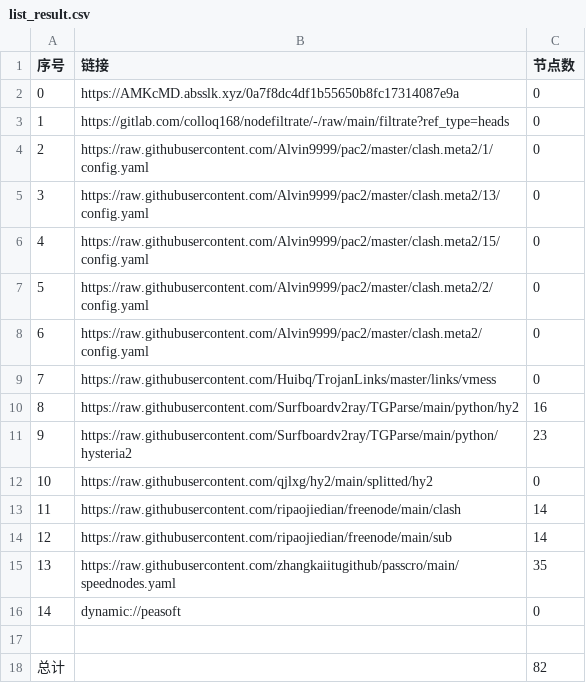
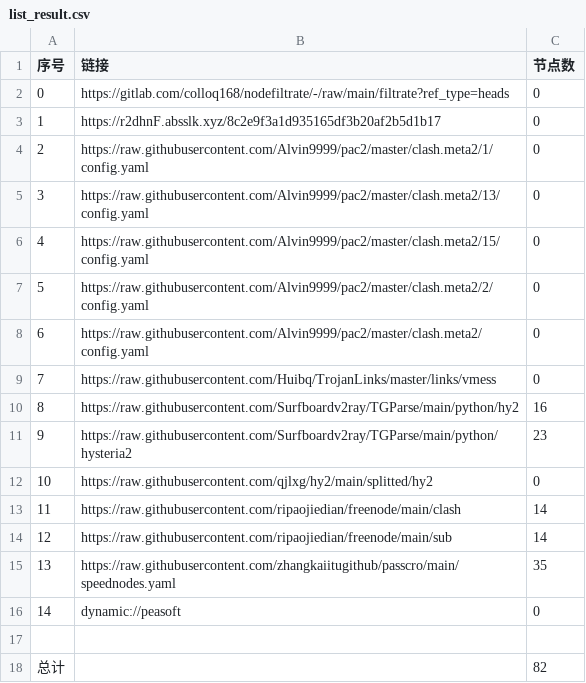
Before and after one commit to zz379688/AutoMergePublicNodes, a CSV file: list_result.csv, drawn as a sheet.

```diff
--- a/list_result.csv
+++ b/list_result.csv
@@ -1,4 +1,4 @@
 序号,链接,节点数
-0,https://AMKcMD.absslk.xyz/0a7f8dc4df1b55650b8fc17314087e9a,0
-1,https://gitlab.com/colloq168/nodefiltrate/-/raw/main/filtrate?ref_type=heads,0
+0,https://gitlab.com/colloq168/nodefiltrate/-/raw/main/filtrate?ref_type=heads,0
+1,https://r2dhnF.absslk.xyz/8c2e9f3a1d935165df3b20af2b5d1b17,0
 2,https://raw.githubusercontent.com/Alvin9999/pac2/master/clash.meta2/1/config.yaml,0
```
Also changed, not shown: 3 other files.
